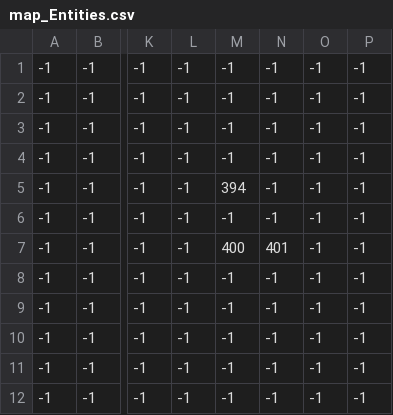
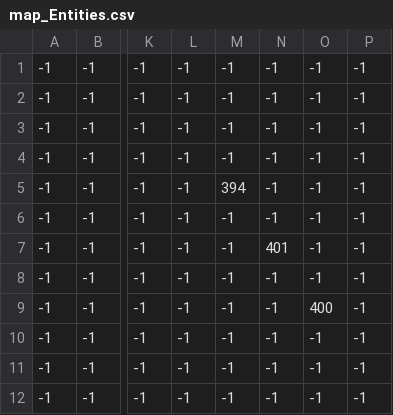
Before and after one commit to CortoMaltese3/ArchivistAdventure2, a CSV file: levels/0/map_Entities.csv, drawn as a sheet; only a part is shown, gaps mark what is left out; the diff names each change by its address in the sheet, - before the commit and + after, or states it on an @@ line.

```diff
--- a/levels/0/map_Entities.csv
+++ b/levels/0/map_Entities.csv
-M7: 400
+M7: -1
-O9: -1
+O9: 400
```
Also changed, not shown: 3 other files.
